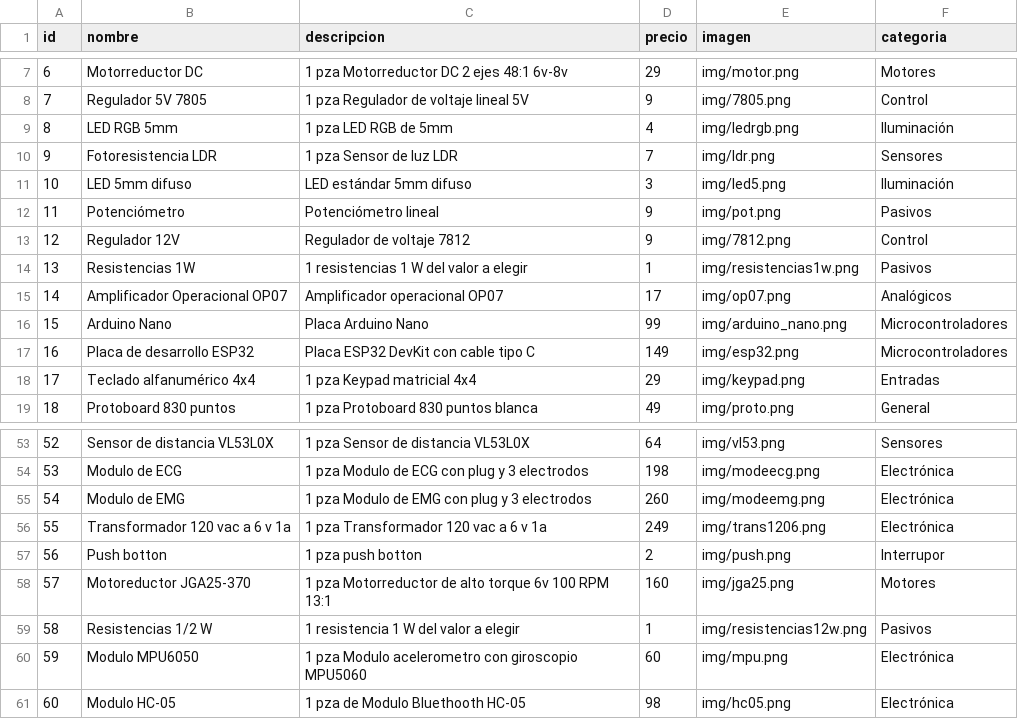
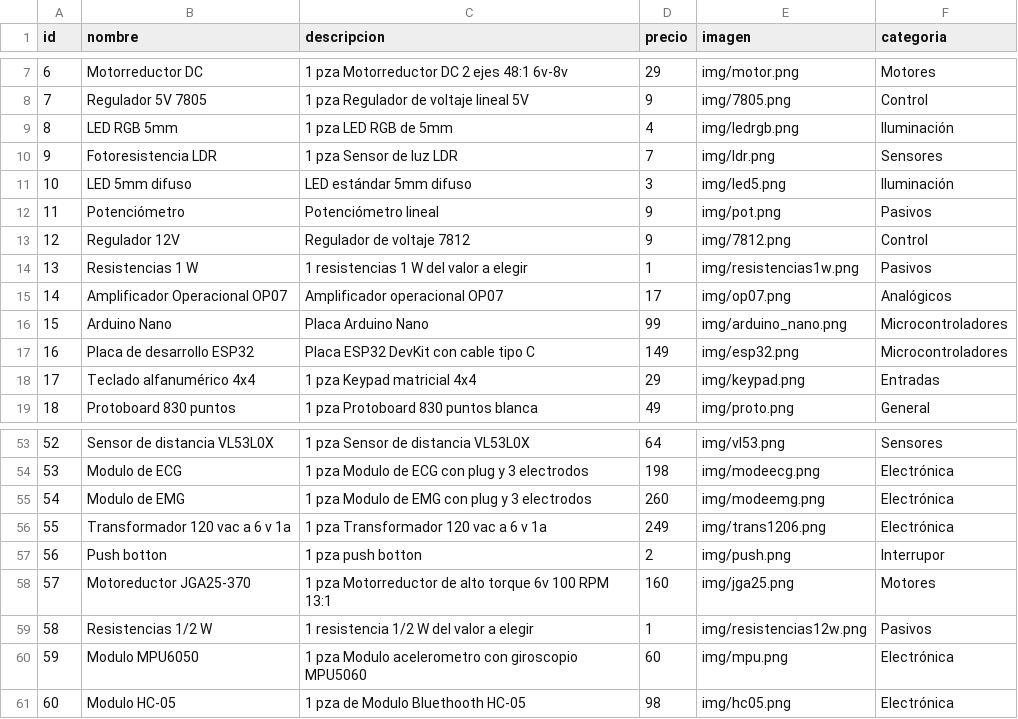
Before and after one commit to ElectroNova/Electronova, a CSV file: productos.csv, drawn as a sheet; only a part is shown, gaps mark what is left out.

Commit message:
Update productos.csv

```diff
--- a/productos.csv
+++ b/productos.csv
@@ -13,3 +13,3 @@
 12,Regulador 12V,Regulador de voltaje 7812,9,img/7812.png,Control
-13,Resistencias 1W,1 resistencias 1 W del valor a elegir,1,img/resistencias1w.png,Pasivos
+13,Resistencias 1 W,1 resistencias 1 W del valor a elegir,1,img/resistencias1w.png,Pasivos
 14,Amplificador Operacional OP07,Amplificador operacional OP07,17,img/op07.png,Analógicos
@@ -58,3 +58,3 @@
 57,Motoreductor JGA25-370 ,1 pza Motorreductor de alto torque 6v  100 RPM 13:1,160,img/jga25.png,Motores
-58,Resistencias 1/2 W,1 resistencia 1 W del valor a elegir,1,img/resistencias12w.png,Pasivos
+58,Resistencias 1/2 W,1 resistencia 1/2 W del valor a elegir,1,img/resistencias12w.png,Pasivos
 59,Modulo MPU6050,1 pza Modulo acelerometro con giroscopio MPU5060,60,img/mpu.png,Electrónica
```
